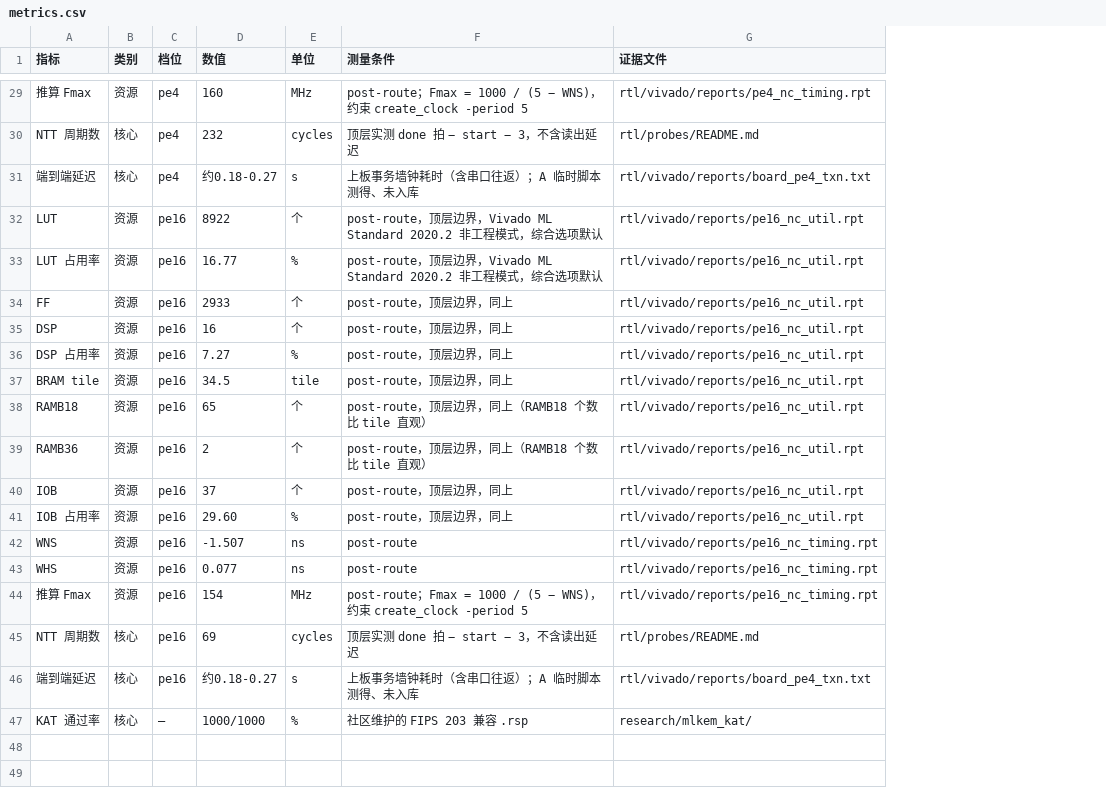
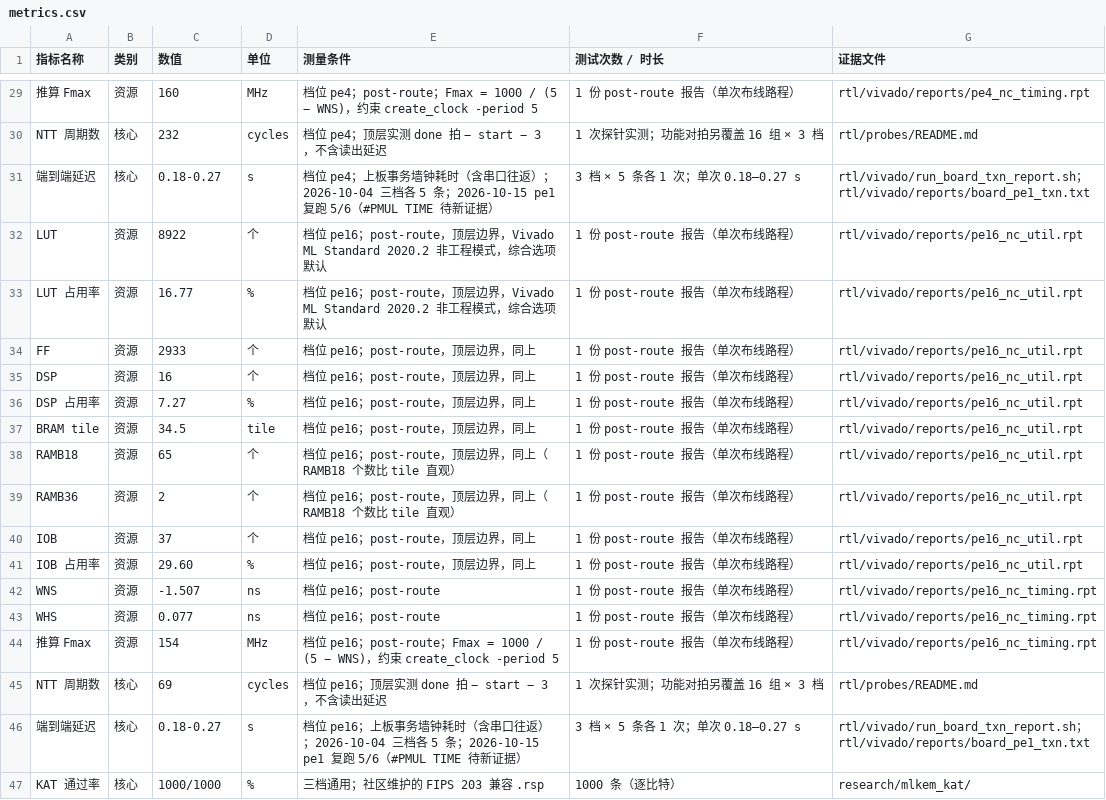
Before and after one commit to lanxiteacher/pqc-ntt-mlkem, a CSV file: metrics/data/metrics.csv, drawn as a sheet; only a part is shown, gaps mark what is left out; removed rows and columns are numbered as before the commit, all else as after; the diff covers the shown part only; the diff names each change by its address in the sheet, - before the commit and + after, or states it on an @@ line.

Commit message:
report,metrics: 补《指南》③⑥两项正文，指标表对齐七列
- 二章新增 §2.8 软硬件划分依据 / §2.9 接口设计（§3.3.5.3 第③项）
- 附录新增 附.B.5 技能包提炼过程（第⑥项）
- 封面目录落定七项对照；skill/README 补已验证的复用结果
- metrics.csv 对齐 §3.2.5.2 七列（档位并入测量条件，补测试次数/时长）
- 重跑两个生成器；订正 metrics/README 三处过期陈述

```diff
--- a/metrics/data/metrics.csv
+++ b/metrics/data/metrics.csv
-column C (档位), rows 29-47: pe4 | pe4 | pe4 | pe16 | pe16 | pe16 | pe16 | pe16 | pe16 | pe16 | pe16 | pe16 | pe16 | pe16 | pe16 | pe16 | pe16 | pe16 | —
+column F (测试次数 / 时长), rows 29-47: 1 份 post-route 报告（单次布线路程） | 1 次探针实测；功能对拍另覆盖 16 组 × 3 档 | 3 档 × 5 条各 1 次；单次 0.18–0.27 s | 1 份 post-route 报告（单次布线路程） | 1 份 post-route 报告（单次布线路程） | 1 份 post-route 报告（单次布线路程） | 1 份 post-route 报告（单次布线路程） | 1 份 post-route 报告（单次布线路程） | 1 份 post-route 报告（单次布线路程） | 1 份 post-route 报告（单次布线路程） | 1 份 post-route 报告（单次布线路程） | 1 份 post-route 报告（单次布线路程） | 1 份 post-route 报告（单次布线路程） | 1 份 post-route 报告（单次布线路程） | 1 份 post-route 报告（单次布线路程） | 1 份 post-route 报告（单次布线路程） | 1 次探针实测；功能对拍另覆盖 16 组 × 3 档 | 3 档 × 5 条各 1 次；单次 0.18–0.27 s | 1000 条（逐比特）
-A1: 指标
+A1: 指标名称
-E29 (测量条件): post-route；…
+E29 (测量条件): 档位 pe4；post-route；…
-E30 (测量条件): 顶层实测 done 拍 − start − 3，不含读出延迟
+E30 (测量条件): 档位 pe4；顶层实测 done 拍 − start − 3，不含读出延迟
-C31 (数值): 约0.18-0.27
+C31 (数值): 0.18-0.27
-E31 (测量条件): 上板事务墙钟耗时（含串口往返）；A 临时脚本测得、未入库
+E31 (测量条件): 档位 pe4；上板事务墙钟耗时（含串口往返）；2026-10-04 三档各 5 条；2026-10-15 pe1 复跑 5/6（#PMUL TIME 待新证据）
-G31 (证据文件): rtl/vivado/reports/board_pe4_txn.txt
+G31 (证据文件): rtl/vivado/run_board_txn_report.sh；rtl/vivado/reports/board_pe1_txn.txt
-E32:E33 (测量条件): post-route，顶层…
+E32:E33 (测量条件): 档位 pe16；post-route，顶层…
-E34:E37 (测量条件): post-route，顶层边界，同上
+E34:E37 (测量条件): 档位 pe16；post-route，顶层边界，同上
-E38:E39 (测量条件): post-route，顶层边界，同上（RAMB18 个数比 tile 直观）
+E38:E39 (测量条件): 档位 pe16；post-route，顶层边界，同上（RAMB18 个数比 tile 直观）
-E40:E41 (测量条件): post-route，顶层边界，同上
+E40:E41 (测量条件): 档位 pe16；post-route，顶层边界，同上
-E42:E43 (测量条件): post-route
+E42:E43 (测量条件): 档位 pe16；post-route
-E44 (测量条件): post-route；…
+E44 (测量条件): 档位 pe16；post-route；…
-E45 (测量条件): 顶层实测 done 拍 − start − 3，不含读出延迟
+E45 (测量条件): 档位 pe16；顶层实测 done 拍 − start − 3，不含读出延迟
-C46 (数值): 约0.18-0.27
+C46 (数值): 0.18-0.27
-E46 (测量条件): 上板事务墙钟耗时（含串口往返）；A 临时脚本测得、未入库
+E46 (测量条件): 档位 pe16；上板事务墙钟耗时（含串口往返）；2026-10-04 三档各 5 条；2026-10-15 pe1 复跑 5/6（#PMUL TIME 待新证据）
-G46 (证据文件): rtl/vivado/reports/board_pe4_txn.txt
+G46 (证据文件): rtl/vivado/run_board_txn_report.sh；rtl/vivado/reports/board_pe1_txn.txt
-E47 (测量条件): 社区维护的 FIPS 203 兼容 .rsp
+E47 (测量条件): 三档通用；社区维护的 FIPS 203 兼容 .rsp
```
Also changed, not shown: 29 edited cells elsewhere in this file, metrics/data/bottleneck.csv, 10 other files.
